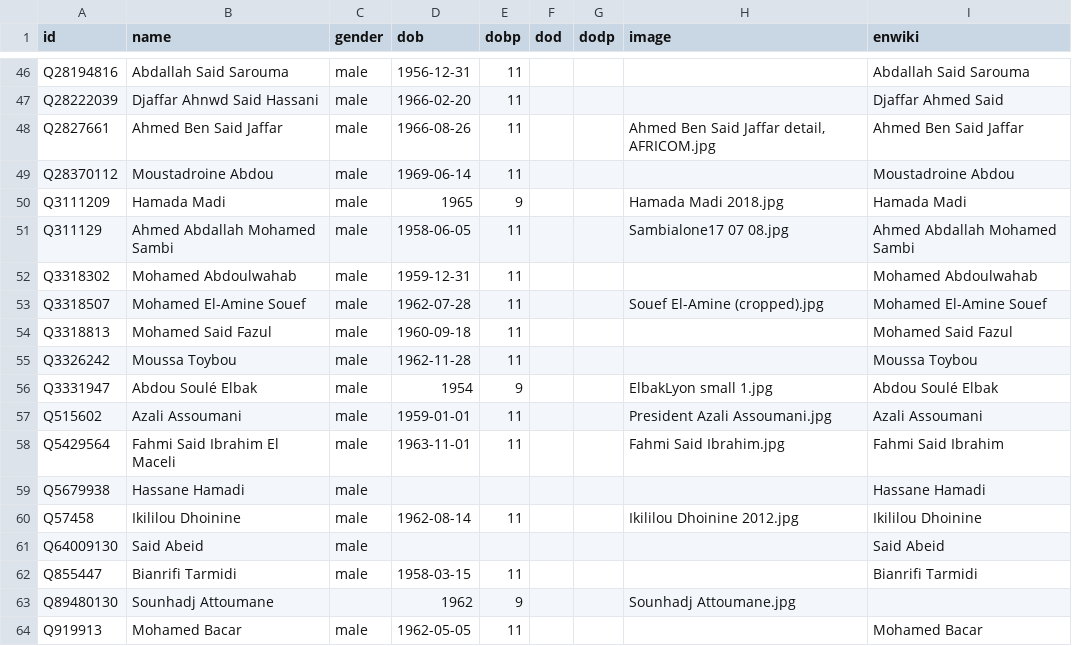
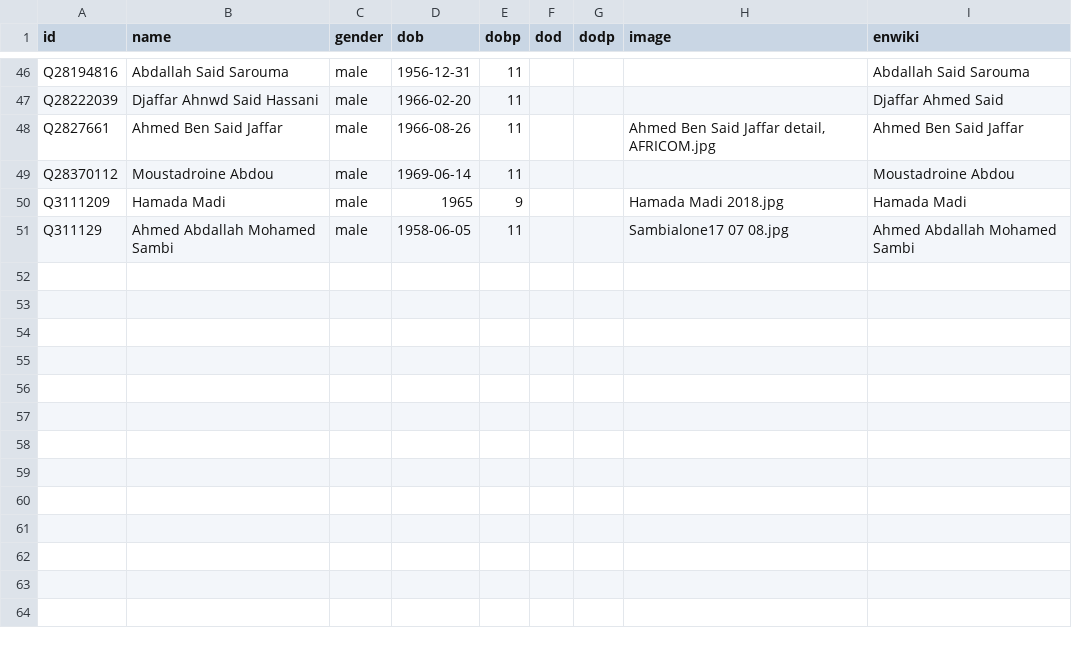
Before and after one commit to every-politician-scrapers/comoros, a CSV file: html/bio.csv, drawn as a sheet; only a part is shown, gaps mark what is left out.

```diff
--- a/html/bio.csv
+++ b/html/bio.csv
@@ -51,14 +51 @@ Q3111209,Hamada Madi,male,1965,9,,,Hamada Madi 2018.jpg,Hamada Madi
 Q311129,Ahmed Abdallah Mohamed Sambi,male,1958-06-05,11,,,Sambialone17 07 08.jpg,Ahmed Abdallah Mohamed Sambi
-Q3318302,Mohamed Abdoulwahab,male,1959-12-31,11,,,,Mohamed Abdoulwahab
-Q3318507,Mohamed El-Amine Souef,male,1962-07-28,11,,,Souef El-Amine (cropped).jpg,Mohamed El-Amine Souef
-Q3318813,Mohamed Said Fazul,male,1960-09-18,11,,,,Mohamed Said Fazul
-Q3326242,Moussa Toybou,male,1962-11-28,11,,,,Moussa Toybou
-Q3331947,Abdou Soulé Elbak,male,1954,9,,,ElbakLyon small 1.jpg,Abdou Soulé Elbak
-Q515602,Azali Assoumani,male,1959-01-01,11,,,President Azali Assoumani.jpg,Azali Assoumani
-Q5429564,Fahmi Said Ibrahim El Maceli,male,1963-11-01,11,,,Fahmi Said Ibrahim.jpg,Fahmi Said Ibrahim
-Q5679938,Hassane Hamadi,male,,,,,,Hassane Hamadi
-Q57458,Ikililou Dhoinine,male,1962-08-14,11,,,Ikililou Dhoinine 2012.jpg,Ikililou Dhoinine
-Q64009130,Said Abeid,male,,,,,,Said Abeid
-Q855447,Bianrifi Tarmidi,male,1958-03-15,11,,,,Bianrifi Tarmidi
-Q89480130,Sounhadj Attoumane,,1962,9,,,Sounhadj Attoumane.jpg,
-Q919913,Mohamed Bacar,male,1962-05-05,11,,,,Mohamed Bacar
```
Also changed, not shown: html/current.csv, html/holders21.csv, 6 other files.
